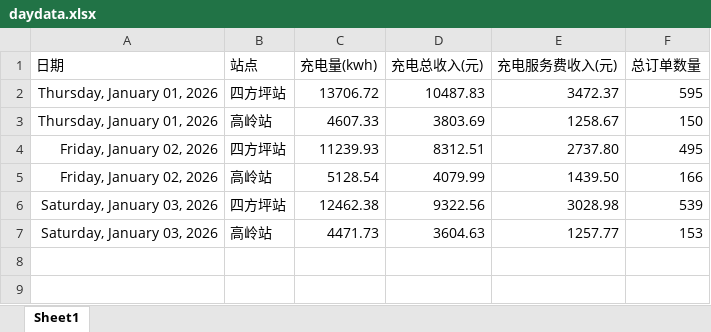
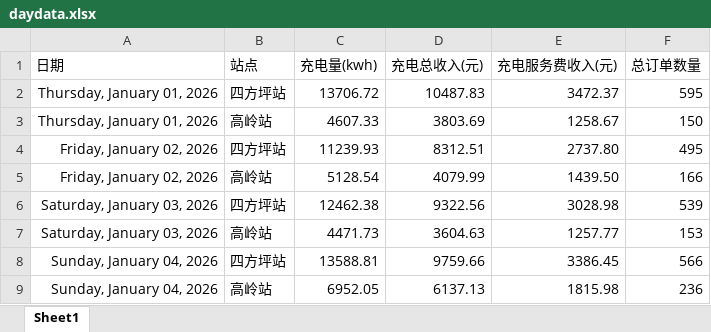
Before and after one commit to jiangnanwaw/my-page, an Excel workbook: data/daydata.xlsx, sheet Sheet1, drawn as a sheet; values as stored, in another font and other column widths than the file's, no borders; the diff names each change by its address in the sheet, - before the commit and + after, or states it on an @@ line.

```diff
--- a/data/daydata.xlsx (sheet Sheet1)
+++ b/data/daydata.xlsx (sheet Sheet1)
+row 8: Sunday, January 04, 2026 | 四方坪站 | 13588.81 | 9759.66 | 3386.45 | 566
+row 9: Sunday, January 04, 2026 | 高岭站 | 6952.05 | 6137.13 | 1815.98 | 236
```
Also changed, not shown: data/homepage.xlsx, data/wcdsc.xlsx, 2 other files.
